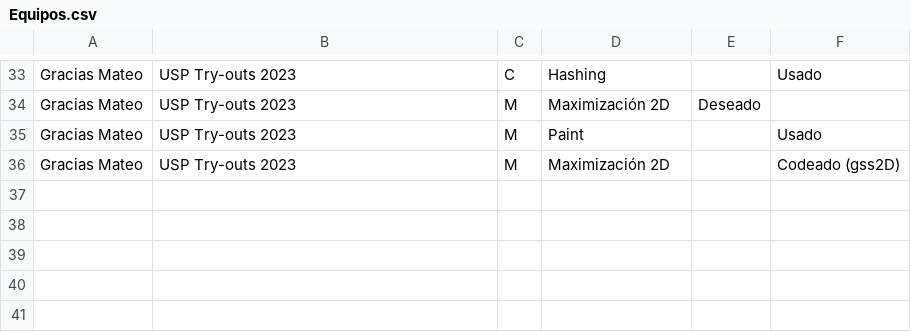
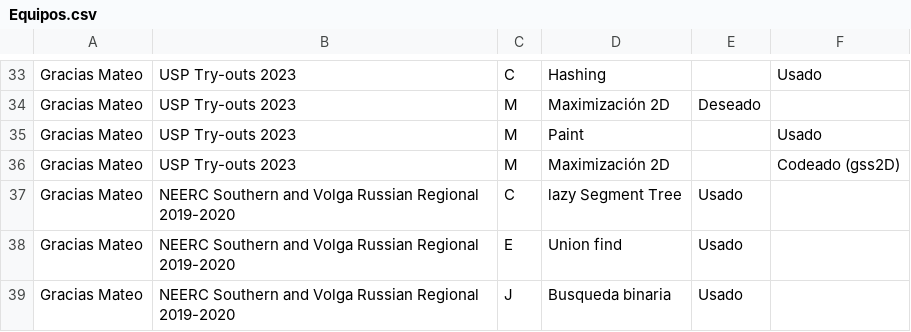
Before and after one commit to IvanRenison/ProgrammingProblems, a CSV file: .CodeUsageData/Equipos.csv, drawn as a sheet; only a part is shown, gaps mark what is left out.

Commit message:
Some problems of NEERC Southern and Volga Russian Regional 2019-2020

```diff
--- a/.CodeUsageData/Equipos.csv
+++ b/.CodeUsageData/Equipos.csv
@@ -36 +36,4 @@ Gracias Mateo, USP Try-outs 2023, M, Paint, , Usado
 Gracias Mateo, USP Try-outs 2023, M, Maximización 2D, , Codeado (gss2D)
+Gracias Mateo, NEERC Southern and Volga Russian Regional 2019-2020, C, lazy Segment Tree, Usado
+Gracias Mateo, NEERC Southern and Volga Russian Regional 2019-2020, E, Union find, Usado
+Gracias Mateo, NEERC Southern and Volga Russian Regional 2019-2020, J, Busqueda binaria, Usado
```
Also changed, not shown: 7 other files.
